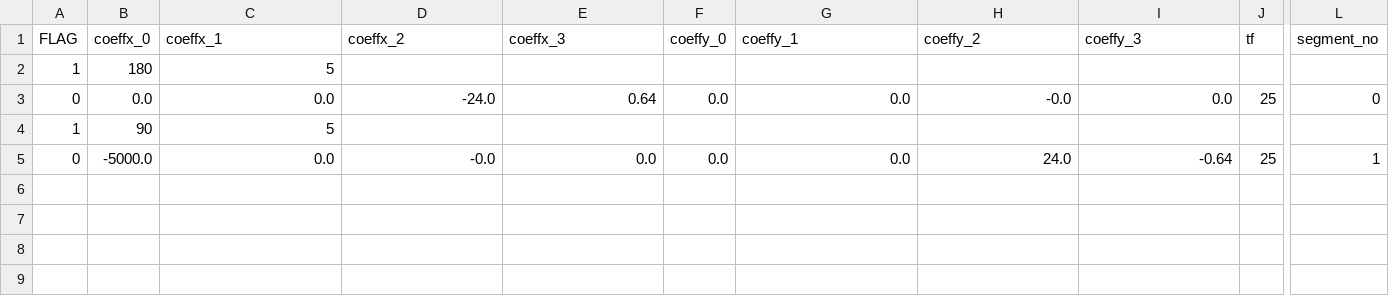
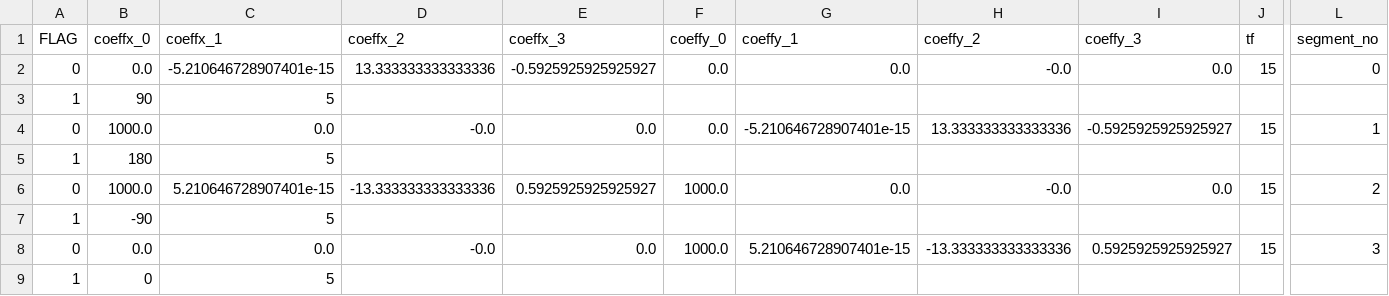
Before and after one commit to hwedwards/ASClinic, a CSV file: trajectory_coeffs.csv, drawn as a sheet; only a part is shown, gaps mark what is left out; addresses are those after the commit; rows hold the shown columns only; the diff covers the shown part only; the diff names each change by its address in the sheet, - before the commit and + after, or states it on an @@ line.

```diff
--- a/trajectory_coeffs.csv
+++ b/trajectory_coeffs.csv
+row 2: 0 | 0.0 | -5.210646728907401e-15 | 13.333333333333336 | -0.5925925925925927 | 0.0 | 0.0 | -0.0 | 0.0 | 15 | 0
+row 3: 1 | 90 | 5
+row 4: 0 | 1000.0 | 0.0 | -0.0 | 0.0 | 0.0 | -5.210646728907401e-15 | 13.333333333333336 | -0.5925925925925927 | 15 | 1
-B6 (coeffx_0): 0.0
+B6 (coeffx_0): 1000.0
-C6 (coeffx_1): 0.0
+C6 (coeffx_1): 5.210646728907401e-15
-D6 (coeffx_2): -24.0
+D6 (coeffx_2): -13.333333333333336
-E6 (coeffx_3): 0.64
+E6 (coeffx_3): 0.5925925925925927
-F6 (coeffy_0): 0.0
+F6 (coeffy_0): 1000.0
-J6 (tf): 25
+J6 (tf): 15
-L6 (segment_no): 0
+L6 (segment_no): 2
-B7 (coeffx_0): 90
+B7 (coeffx_0): -90
-B8 (coeffx_0): -5000.0
+B8 (coeffx_0): 0.0
-F8 (coeffy_0): 0.0
+F8 (coeffy_0): 1000.0
-G8 (coeffy_1): 0.0
+G8 (coeffy_1): 5.210646728907401e-15
-H8 (coeffy_2): 24.0
+H8 (coeffy_2): -13.333333333333336
-I8 (coeffy_3): -0.64
+I8 (coeffy_3): 0.5925925925925927
-J8 (tf): 25
+J8 (tf): 15
-L8 (segment_no): 1
+L8 (segment_no): 3
+row 9: 1 | 0 | 5
```
Also changed, not shown: 1 edited cell elsewhere in this file, trajectoryGainsK.csv, 7 other files.
